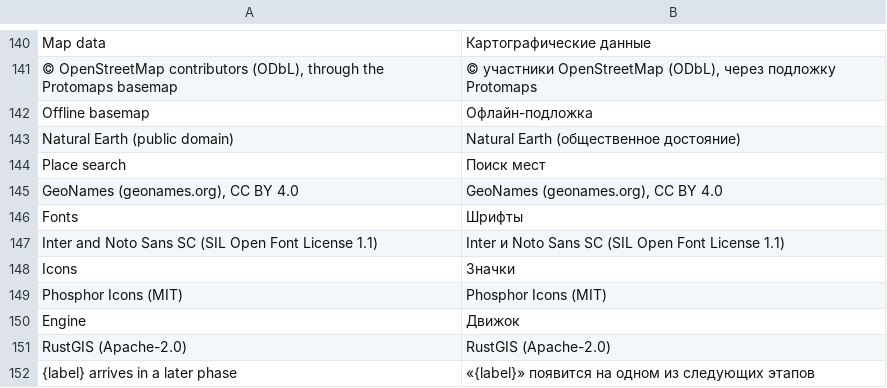
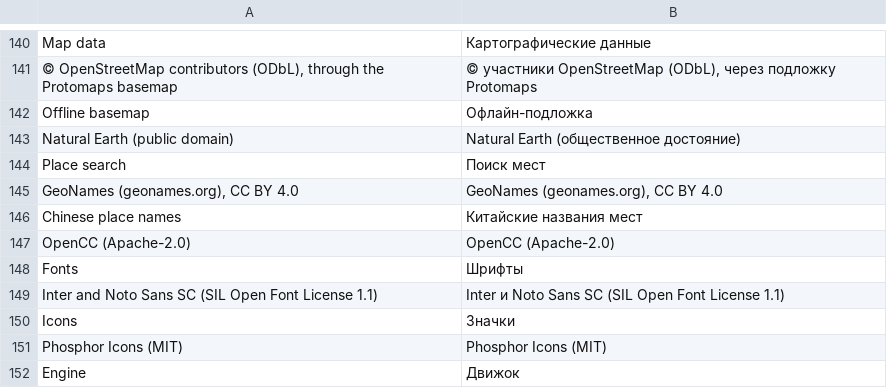
Before and after one commit to kangning-huang/LayeredMap, a TSV file: crates/lm-core/src/i18n/ru.tsv, drawn as a sheet; only a part is shown, gaps mark what is left out; the shorter side is filled out with more unchanged rows; the diff names each change by its address in the sheet, - before the commit and + after, or states it on an @@ line.

```diff
--- a/crates/lm-core/src/i18n/ru.tsv
+++ b/crates/lm-core/src/i18n/ru.tsv
+row 146: Chinese place names | Китайские названия мест
+row 147: OpenCC (Apache-2.0) | OpenCC (Apache-2.0)
```
Also changed, not shown: crates/lm-core/src/i18n/de.tsv, crates/lm-core/src/i18n/es.tsv, 19 other files.
